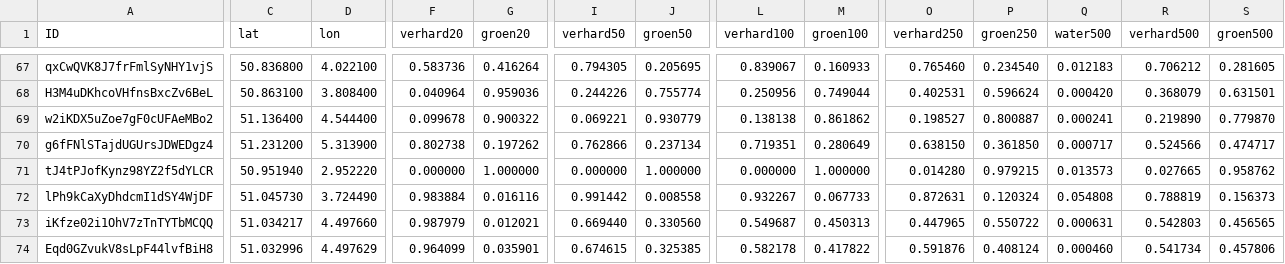
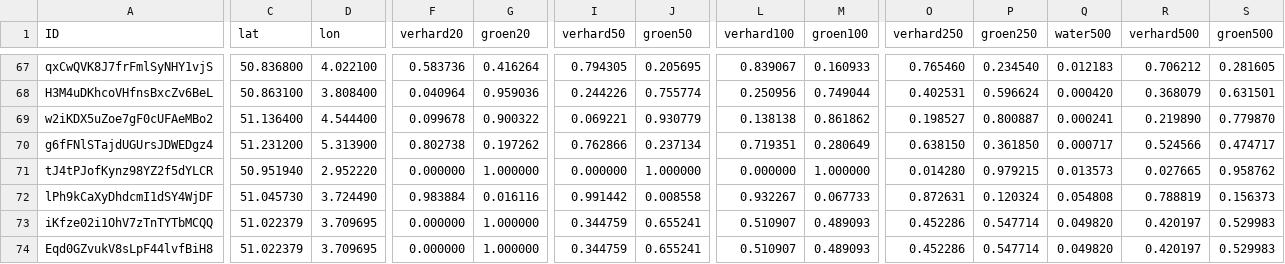
Before and after one commit to bmesuere/vlinder, a CSV file: api/data.csv, drawn as a sheet; only a part is shown, gaps mark what is left out; the diff covers the shown part only; the diff names each change by its address in the sheet, - before the commit and + after, or states it on an @@ line.

```diff
--- a/api/data.csv
+++ b/api/data.csv
-C73 (lat): 51.034217
+C73 (lat): 51.022379
-D73 (lon): 4.497660
+D73 (lon): 3.709695
-F73 (verhard20): 0.987979
+F73 (verhard20): 0.000000
-G73 (groen20): 0.012021
+G73 (groen20): 1.000000
-I73 (verhard50): 0.669440
+I73 (verhard50): 0.344759
-J73 (groen50): 0.330560
+J73 (groen50): 0.655241
-L73 (verhard100): 0.549687
+L73 (verhard100): 0.510907
-M73 (groen100): 0.450313
+M73 (groen100): 0.489093
-O73 (verhard250): 0.447965
+O73 (verhard250): 0.452286
-P73 (groen250): 0.550722
+P73 (groen250): 0.547714
-Q73 (water500): 0.000631
+Q73 (water500): 0.049820
-R73 (verhard500): 0.542803
+R73 (verhard500): 0.420197
-S73 (groen500): 0.456565
+S73 (groen500): 0.529983
-C74 (lat): 51.032996
+C74 (lat): 51.022379
-D74 (lon): 4.497629
+D74 (lon): 3.709695
-F74 (verhard20): 0.964099
+F74 (verhard20): 0.000000
-G74 (groen20): 0.035901
+G74 (groen20): 1.000000
-I74 (verhard50): 0.674615
+I74 (verhard50): 0.344759
-J74 (groen50): 0.325385
+J74 (groen50): 0.655241
-L74 (verhard100): 0.582178
+L74 (verhard100): 0.510907
-M74 (groen100): 0.417822
+M74 (groen100): 0.489093
-O74 (verhard250): 0.591876
+O74 (verhard250): 0.452286
-P74 (groen250): 0.408124
+P74 (groen250): 0.547714
-Q74 (water500): 0.000460
+Q74 (water500): 0.049820
-R74 (verhard500): 0.541734
+R74 (verhard500): 0.420197
-S74 (groen500): 0.457806
+S74 (groen500): 0.529983
```
Also changed, not shown: 54 edited cells elsewhere in this file, 5 other files.
